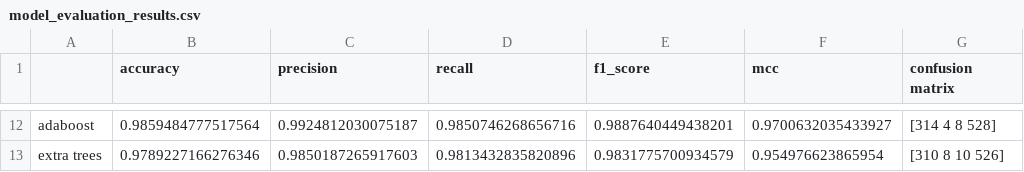
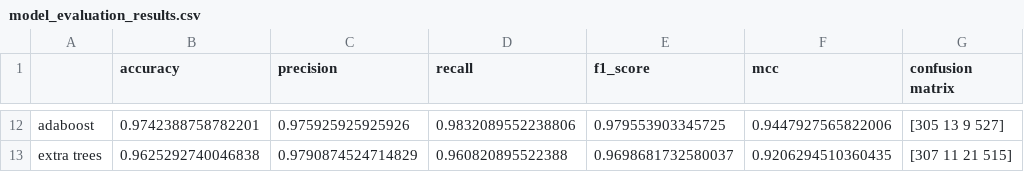
Before and after one commit to taralamia/relaxy-ai-engineer-exam-question-1, a CSV file: artifacts/models/model_evaluation_results.csv, drawn as a sheet; only a part is shown, gaps mark what is left out; the diff covers the shown part only; the diff names each change by its address in the sheet, - before the commit and + after, or states it on an @@ line.

```diff
--- a/artifacts/models/model_evaluation_results.csv
+++ b/artifacts/models/model_evaluation_results.csv
-B12 (accuracy): 0.9859484777517564
+B12 (accuracy): 0.9742388758782201
-C12 (precision): 0.9924812030075187
+C12 (precision): 0.975925925925926
-D12 (recall): 0.9850746268656716
+D12 (recall): 0.9832089552238806
-E12 (f1_score): 0.9887640449438201
+E12 (f1_score): 0.979553903345725
-F12 (mcc): 0.9700632035433927
+F12 (mcc): 0.9447927565822006
-G12 (confusion matrix): [314 4 8 528]
+G12 (confusion matrix): [305 13 9 527]
-B13 (accuracy): 0.9789227166276346
+B13 (accuracy): 0.9625292740046838
-C13 (precision): 0.9850187265917603
+C13 (precision): 0.9790874524714829
-D13 (recall): 0.9813432835820896
+D13 (recall): 0.960820895522388
-E13 (f1_score): 0.9831775700934579
+E13 (f1_score): 0.9698681732580037
-F13 (mcc): 0.954976623865954
+F13 (mcc): 0.9206294510360435
-G13 (confusion matrix): [310 8 10 526]
+G13 (confusion matrix): [307 11 21 515]
```
Also changed, not shown: 60 edited cells elsewhere in this file, catboost_info/learn_error.tsv, catboost_info/time_left.tsv, 19 other files.
